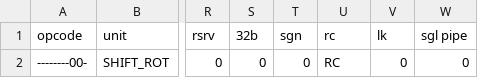
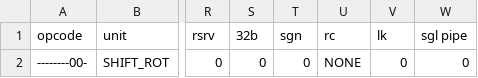
Before and after one commit to Libre-SOC-mirrors/openpower-isa, a CSV file: openpower/isatables/minor_5.csv, drawn as a sheet; only a part is shown, gaps mark what is left out; the diff names each change by its address in the sheet, - before the commit and + after, or states it on an @@ line.

```diff
--- a/openpower/isatables/minor_5.csv
+++ b/openpower/isatables/minor_5.csv
-U2 (rc): RC
+U2 (rc): NONE
```
Also changed, not shown: 4 other files.
